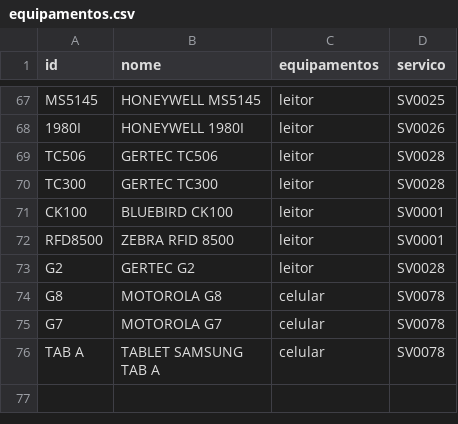
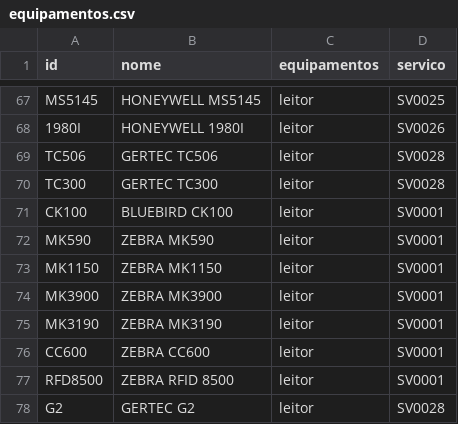
Before and after one commit to cauuabispoo/ZhazCheck, a CSV file: csv/equipamentos.csv, drawn as a sheet; only a part is shown, gaps mark what is left out; the shorter side is filled out with more unchanged rows.

Commit message:
Update equipamentos.csv

```diff
--- a/csv/equipamentos.csv
+++ b/csv/equipamentos.csv
@@ -71,2 +71,7 @@ TC300,GERTEC TC300,leitor,SV0028
 CK100,BLUEBIRD CK100,leitor,SV0001
+MK590,ZEBRA MK590,leitor,SV0001
+MK1150,ZEBRA MK1150,leitor,SV0001
+MK3900,ZEBRA MK3900,leitor,SV0001
+MK3190,ZEBRA MK3190,leitor,SV0001
+CC600,ZEBRA CC600,leitor,SV0001
 RFD8500,ZEBRA RFID 8500,leitor,SV0001
```
